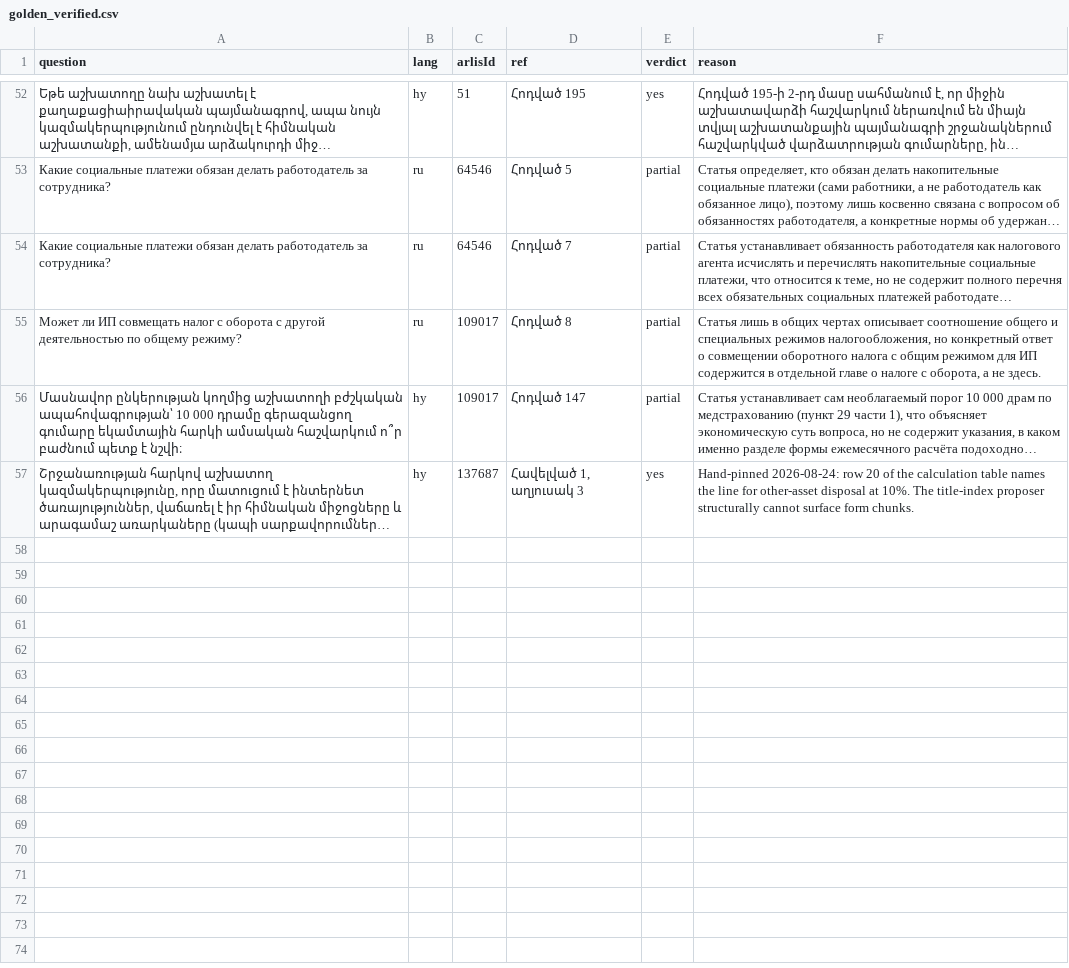
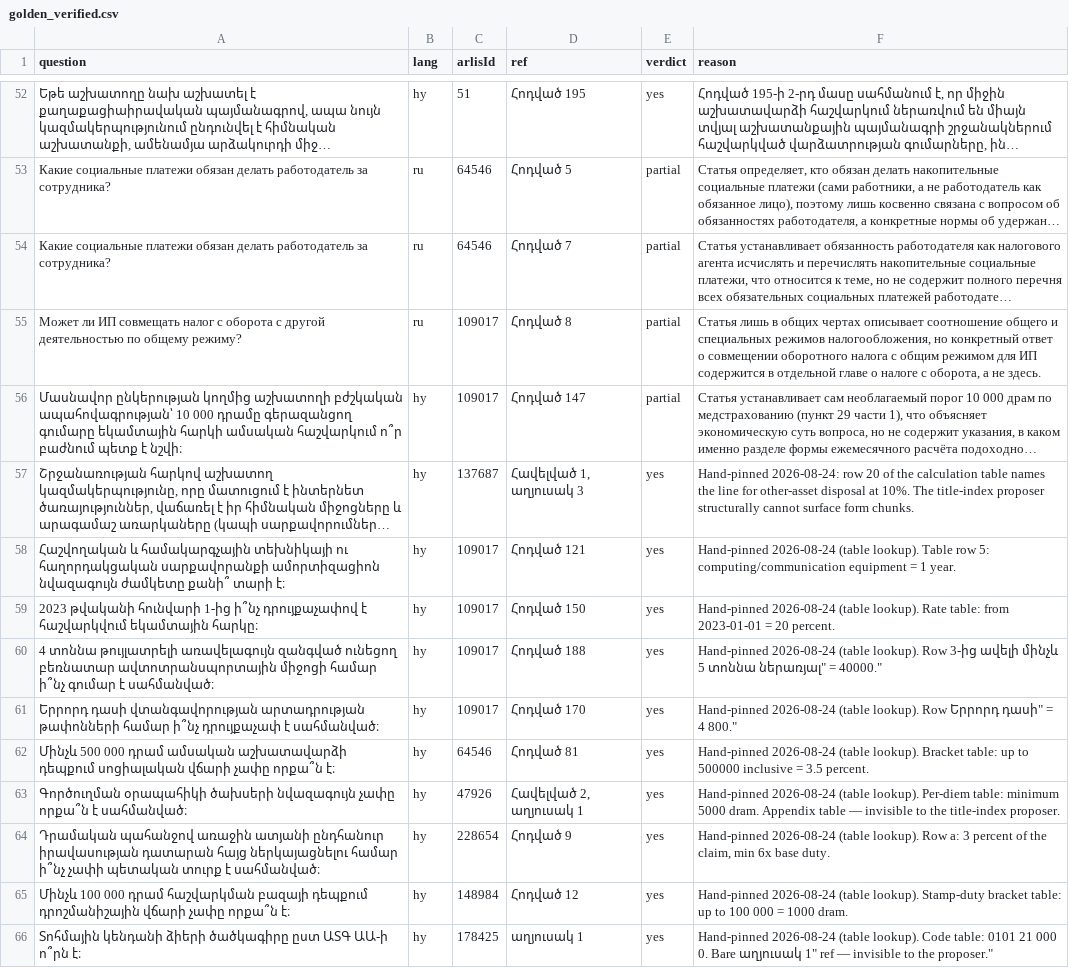
Before and after one commit to yelraf2000-ux/Armlex, a CSV file: data/eval/golden_verified.csv, drawn as a sheet; only a part is shown, gaps mark what is left out; long unchanged cells end in …; the diff names each change by its address in the sheet, - before the commit and + after, or states it on an @@ line.

```diff
--- a/data/eval/golden_verified.csv
+++ b/data/eval/golden_verified.csv
+row 58: Հաշվողական և համակարգչային տեխնիկայի ու հաղորդակցական սարքավորանքի ամորտիզացիոն նվազագույն ժամկետը քանի՞ տարի է։ | hy | 109017 | Հոդված 121 | yes | Hand-pinned 2026-08-24 (table lookup). Table row 5: computing/communication equipment = 1 year.
+row 59: 2023 թվականի հունվարի 1-ից ի՞նչ դրույքաչափով է հաշվարկվում եկամտային հարկը։ | hy | 109017 | Հոդված 150 | yes | Hand-pinned 2026-08-24 (table lookup). Rate table: from 2023-01-01 = 20 percent.
+row 60: 4 տոննա թույլատրելի առավելագույն զանգված ունեցող բեռնատար ավտոտրանսպորտային միջոցի համար ի՞նչ գումար է սահմանված։ | hy | 109017 | Հոդված 188 | yes | Hand-pinned 2026-08-24 (table lookup). Row 3-ից ավելի մինչև 5 տոննա ներառյալ" = 40000."
+row 61: Երրորդ դասի վտանգավորության արտադրության թափոնների համար ի՞նչ դրույքաչափ է սահմանված։ | hy | 109017 | Հոդված 170 | yes | Hand-pinned 2026-08-24 (table lookup). Row Երրորդ դասի" = 4 800."
+row 62: Մինչև 500 000 դրամ ամսական աշխատավարձի դեպքում սոցիալական վճարի չափը որքա՞ն է։ | hy | 64546 | Հոդված 81 | yes | Hand-pinned 2026-08-24 (table lookup). Bracket table: up to 500000 inclusive = 3.5 percent.
+row 63: Գործուղման օրապահիկի ծախսերի նվազագույն չափը որքա՞ն է սահմանված։ | hy | 47926 | Հավելված 2, աղյուսակ 1 | yes | Hand-pinned 2026-08-24 (table lookup). Per-diem table: minimum 5000 dram. Appendix table — invisible to the title-index proposer.
+row 64: Դրամական պահանջով առաջին ատյանի ընդհանուր իրավասության դատարան հայց ներկայացնելու համար ի՞նչ չափի պետական տուրք է սահմանված։ | hy | 228654 | Հոդված 9 | yes | Hand-pinned 2026-08-24 (table lookup). Row a: 3 percent of the claim, min 6x base duty.
+row 65: Մինչև 100 000 դրամ հաշվարկման բազայի դեպքում դրոշմանիշային վճարի չափը որքա՞ն է։ | hy | 148984 | Հոդված 12 | yes | Hand-pinned 2026-08-24 (table lookup). Stamp-duty bracket table: up to 100 000 = 1000 dram.
+row 66: Տոհմային կենդանի ձիերի ծածկագիրը ըստ ԱՏԳ ԱԱ-ի ո՞րն է։ | hy | 178425 | աղյուսակ 1 | yes | Hand-pinned 2026-08-24 (table lookup). Code table: 0101 21 000 0. Bare աղյուսակ 1" ref — invisible to the proposer."
```
Also changed, not shown: 5 other files.
